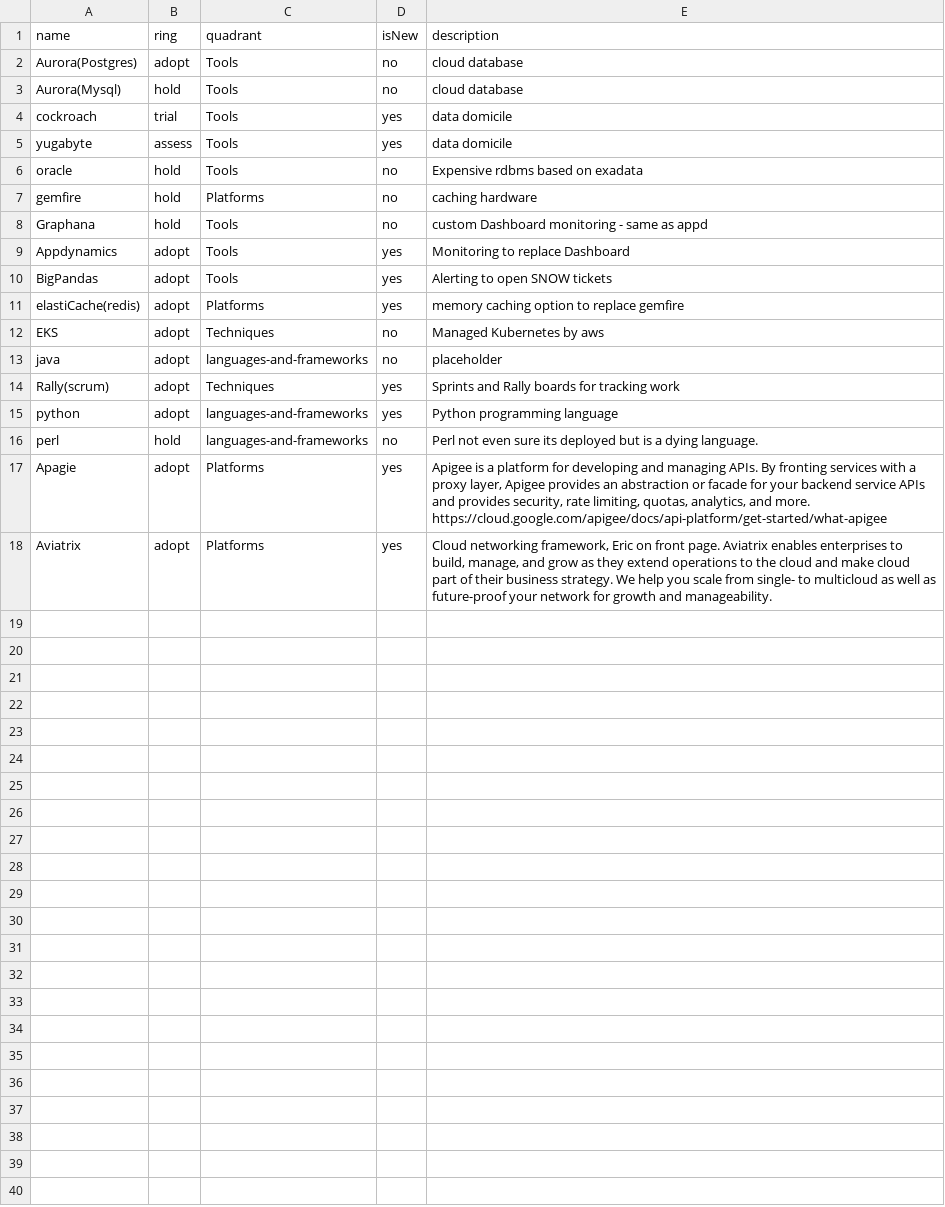
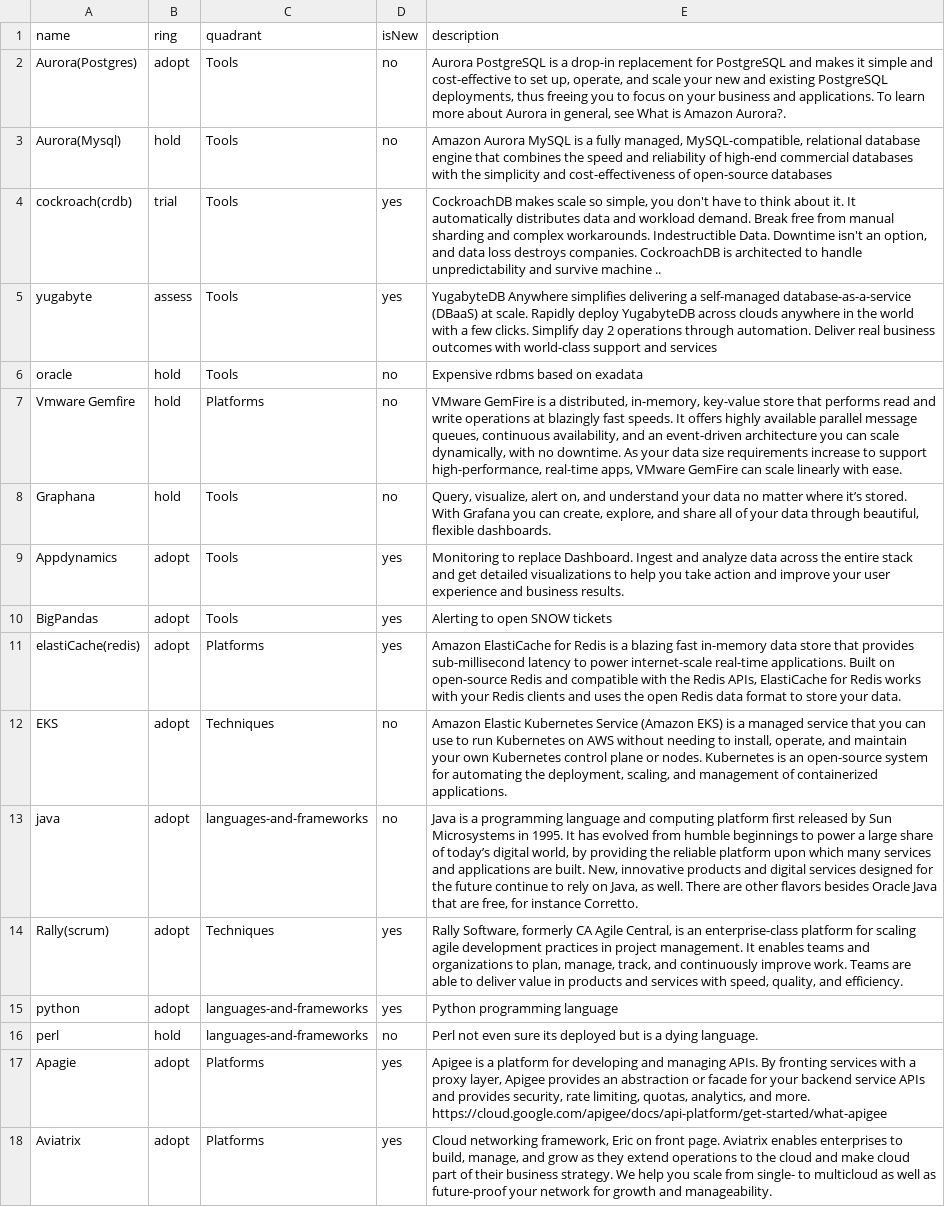
Before and after one commit to tatzlwurm2/techradar, a CSV file: techradar.csv, drawn as a sheet.

Commit message:
Update techradar.csv

```diff
--- a/techradar.csv
+++ b/techradar.csv
@@ -1,15 +1,15 @@
 name,ring,quadrant,isNew,description
-Aurora(Postgres),adopt,Tools,no,cloud database
-Aurora(Mysql),hold,Tools,no,cloud database
-cockroach,trial,Tools,yes,data domicile
-yugabyte,assess,Tools,yes,data domicile
+Aurora(Postgres),adopt,Tools,no,"Aurora PostgreSQL is a drop-in replacement for PostgreSQL and makes it simple and cost-effective to set up, operate, and scale your new and existing PostgreSQL deployments, thus freeing you to focus on your business and applications. To learn more about Aurora in general, see What is Amazon Aurora?."
+Aurora(Mysql),hold,Tools,no,"Amazon Aurora MySQL is a fully managed, MySQL-compatible, relational database engine that combines the speed and reliability of high-end commercial databases with the simplicity and cost-effectiveness of open-source databases"
+cockroach(crdb) ,trial,Tools,yes,"CockroachDB makes scale so simple, you don't have to think about it. It automatically distributes data and workload demand. Break free from manual sharding and complex workarounds. Indestructible Data. Downtime isn't an option, and data loss destroys companies. CockroachDB is architected to handle unpredictability and survive machine .."
+yugabyte,assess,Tools,yes,YugabyteDB Anywhere simplifies delivering a self-managed database-as-a-service (DBaaS) at scale. Rapidly deploy YugabyteDB across clouds anywhere in the world with a few clicks. Simplify day 2 operations through automation. Deliver real business outcomes with world-class support and services
 oracle,hold,Tools,no,Expensive rdbms based on exadata
-gemfire,hold,Platforms,no,caching hardware
-Graphana,hold,Tools,no,custom Dashboard monitoring - same as appd
-Appdynamics,adopt,Tools,yes,Monitoring to replace Dashboard
+Vmware Gemfire ,hold,Platforms,no,"VMware GemFire is a distributed, in-memory, key-value store that performs read and write operations at blazingly fast speeds. It offers highly available parallel message queues, continuous availability, and an event-driven architecture you can scale dynamically, with no downtime. As your data size requirements increase to support high-performance, real-time apps, VMware GemFire can scale linearly with ease."
+Graphana,hold,Tools,no,"Query, visualize, alert on, and understand your data no matter where it’s stored. With Grafana you can create, explore, and share all of your data through beautiful, flexible dashboards."
+Appdynamics,adopt,Tools,yes,Monitoring to replace Dashboard. Ingest and analyze data across the entire stack and get detailed visualizations to help you take action and improve your user experience and business results.
 BigPandas,adopt,Tools,yes,Alerting to open SNOW tickets
-elastiCache(redis),adopt,Platforms,yes,memory caching option to replace gemfire
-EKS,adopt,Techniques,no,Managed Kubernetes by aws
-java,adopt,languages-and-frameworks,no,placeholder
-Rally(scrum),adopt,Techniques,yes,Sprints and Rally boards for tracking work
+elastiCache(redis),adopt,Platforms,yes,"Amazon ElastiCache for Redis is a blazing fast in-memory data store that provides sub-millisecond latency to power internet-scale real-time applications. Built on open-source Redis and compatible with the Redis APIs, ElastiCache for Redis works with your Redis clients and uses the open Redis data format to store your data."
+EKS,adopt,Techniques,no,"Amazon Elastic Kubernetes Service (Amazon EKS) is a managed service that you can use to run Kubernetes on AWS without needing to install, operate, and maintain your own Kubernetes control plane or nodes. Kubernetes is an open-source system for automating the deployment, scaling, and management of containerized applications."
+java,adopt,languages-and-frameworks,no,"Java is a programming language and computing platform first released by Sun Microsystems in 1995. It has evolved from humble beginnings to power a large share of today’s digital world, by providing the reliable platform upon which many services and applications are built. New, innovative products and digital services designed for the future continue to rely on Java, as well.  There are other flavors besides Oracle Java that are free, for instance Corretto."
+Rally(scrum),adopt,Techniques,yes,"Rally Software, formerly CA Agile Central, is an enterprise-class platform for scaling agile development practices in project management. It enables teams and organizations to plan, manage, track, and continuously improve work. Teams are able to deliver value in products and services with speed, quality, and efficiency."
 python,adopt,languages-and-frameworks,yes,Python programming language
```
